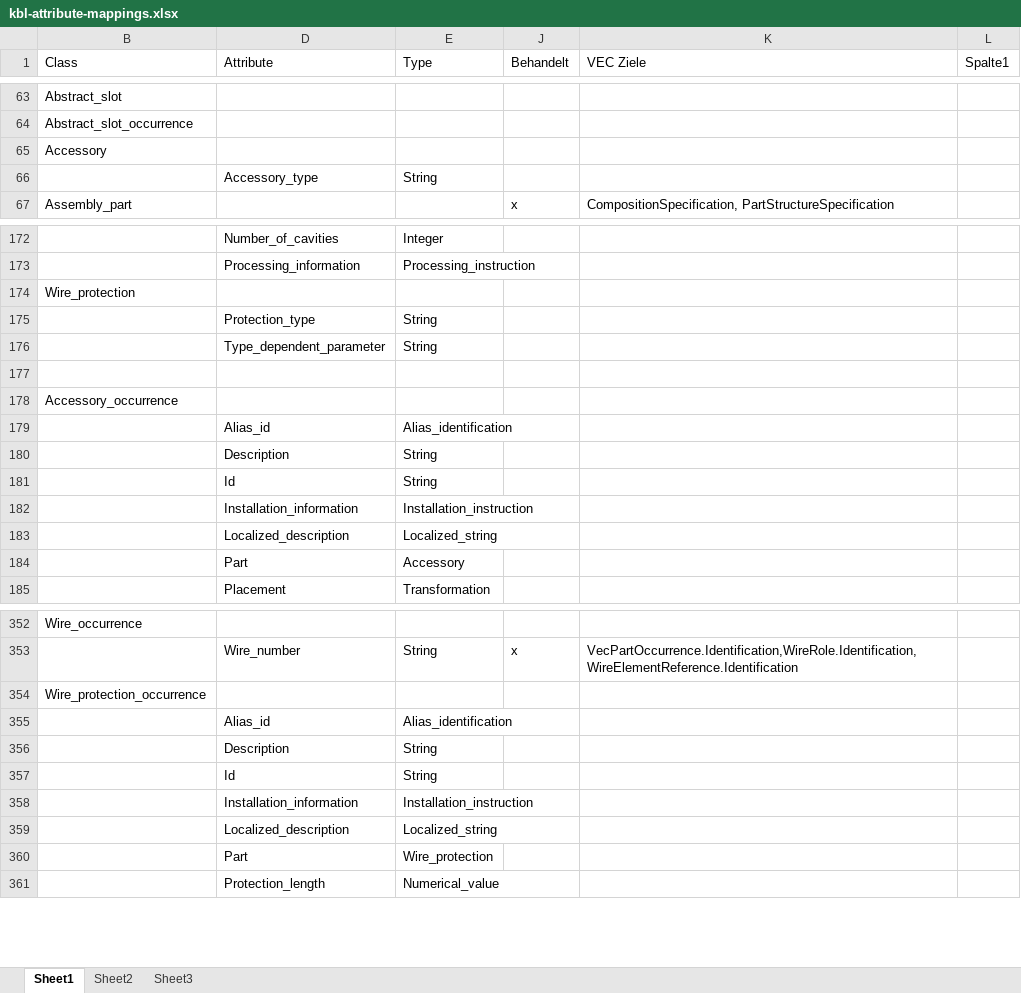
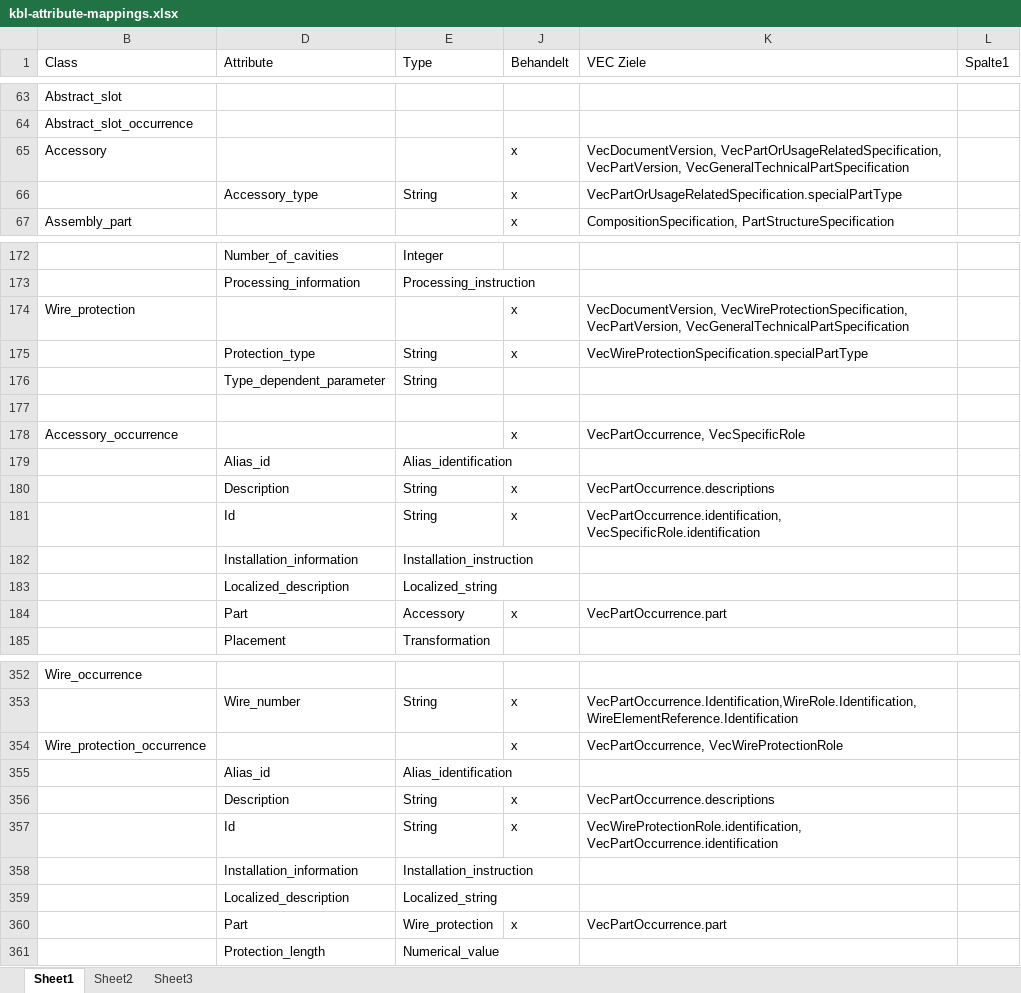
Before and after one commit to 4Soft-de/harness-model, an Excel workbook: kbl2vec/kbl-attribute-mappings.xlsx, sheet Sheet1, drawn as a sheet; only a part is shown, gaps mark what is left out; values as stored, in another font and other column widths than the file's, no cell formats; table styles not drawn; the diff covers the shown part only; the diff names each change by its address in the sheet, - before the commit and + after, or states it on an @@ line.

Commit message:
Update attribute mappings

```diff
--- a/kbl2vec/kbl-attribute-mappings.xlsx (sheet Sheet1)
+++ b/kbl2vec/kbl-attribute-mappings.xlsx (sheet Sheet1)
-J65:J66 (Behandelt): (empty)
+J65:J66 (Behandelt): x
-K65 (VEC Ziele): (empty)
+K65 (VEC Ziele): VecDocumentVersion, VecPartOrUsageRelatedSpecification, VecPartVersion, VecGeneralTechnicalPartSpecification
-K66 (VEC Ziele): (empty)
+K66 (VEC Ziele): VecPartOrUsageRelatedSpecification.specialPartType
-J174:J175 (Behandelt): (empty)
+J174:J175 (Behandelt): x
-K174 (VEC Ziele): (empty)
+K174 (VEC Ziele): VecDocumentVersion, VecWireProtectionSpecification, VecPartVersion, VecGeneralTechnicalPartSpecification
-K175 (VEC Ziele): (empty)
+K175 (VEC Ziele): VecWireProtectionSpecification.specialPartType
-J178 (Behandelt): (empty)
+J178 (Behandelt): x
-K178 (VEC Ziele): (empty)
+K178 (VEC Ziele): VecPartOccurrence, VecSpecificRole
-J180:J181 (Behandelt): (empty)
+J180:J181 (Behandelt): x
-K180 (VEC Ziele): (empty)
+K180 (VEC Ziele): VecPartOccurrence.descriptions
-K181 (VEC Ziele): (empty)
+K181 (VEC Ziele): VecPartOccurrence.identification, VecSpecificRole.identification
-J184 (Behandelt): (empty)
+J184 (Behandelt): x
-K184 (VEC Ziele): (empty)
+K184 (VEC Ziele): VecPartOccurrence.part
-J354 (Behandelt): (empty)
+J354 (Behandelt): x
-K354 (VEC Ziele): (empty)
+K354 (VEC Ziele): VecPartOccurrence, VecWireProtectionRole
-J356:J357 (Behandelt): (empty)
+J356:J357 (Behandelt): x
-K356 (VEC Ziele): (empty)
+K356 (VEC Ziele): VecPartOccurrence.descriptions
-K357 (VEC Ziele): (empty)
+K357 (VEC Ziele): VecWireProtectionRole.identification, VecPartOccurrence.identification
-J360 (Behandelt): (empty)
+J360 (Behandelt): x
-K360 (VEC Ziele): (empty)
+K360 (VEC Ziele): VecPartOccurrence.part
```
Also changed, not shown: 16 edited cells elsewhere in this sheet, cell formats, 1 other file.
